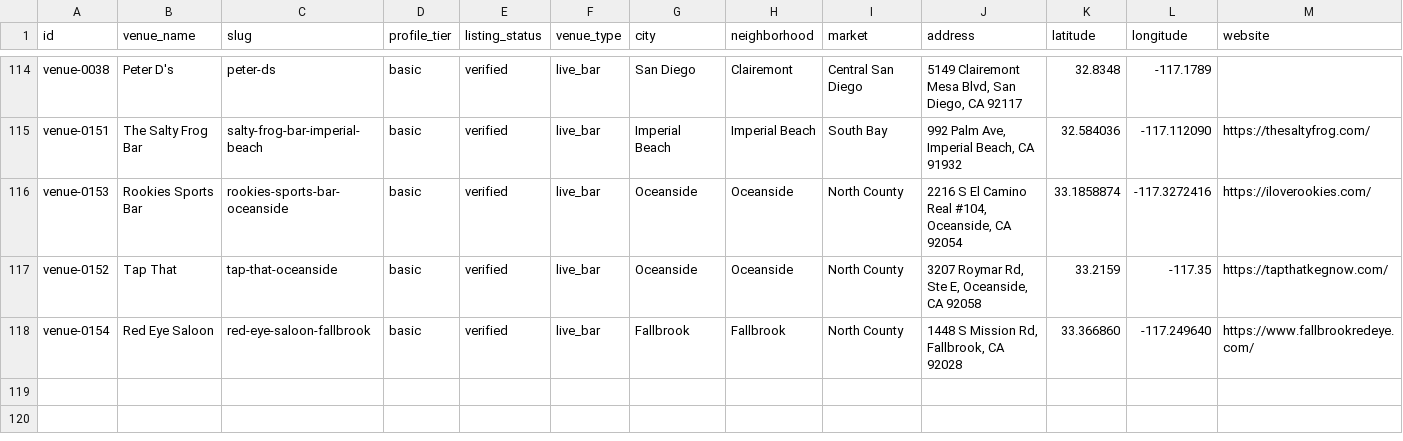
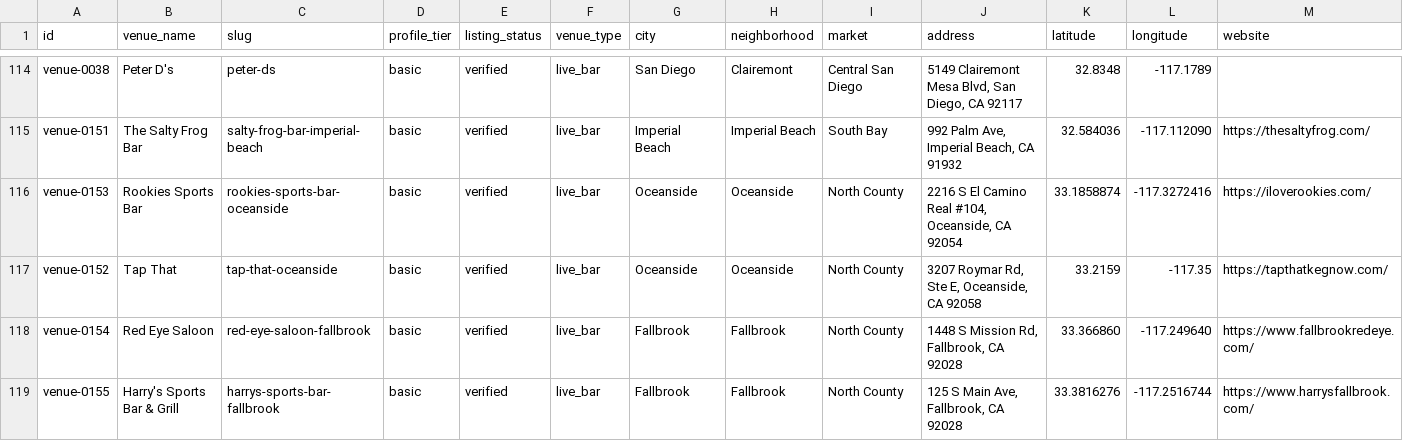
Before and after one commit to whiteinkcreates/singhub, a TSV file: public/data/venues.tsv, drawn as a sheet; only a part is shown, gaps mark what is left out; rows hold the shown columns only; the diff names each change by its address in the sheet, - before the commit and + after, or states it on an @@ line.

Commit message:
Publish Harry's verified Friday karaoke from latest main (#483)
* Port verified Harry's venue onto current main

* Port verified Harry's Friday event onto current main

```diff
--- a/public/data/venues.tsv
+++ b/public/data/venues.tsv
+row 119: venue-0155 | Harry's Sports Bar & Grill | harrys-sports-bar-fallbrook | basic | verified | live_bar | Fallbrook | Fallbrook | North County | 125 S Main Ave, Fallbrook, CA 92028 | 33.3816276 | -117.2516744 | https://www.harrysfallbrook.com/
```
Also changed, not shown: public/data/events_by_night.tsv.
